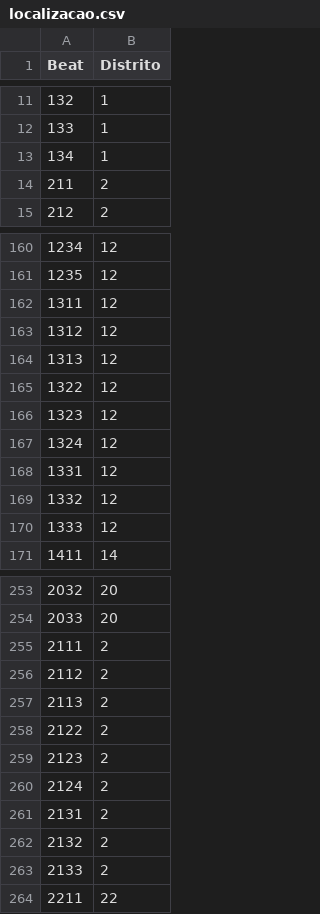
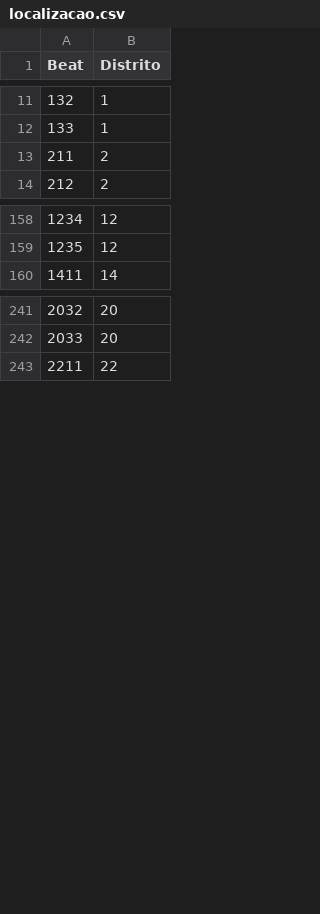
Before and after one commit to RonaldoSouzaChaves/ProjetoIntegrador3, a CSV file: Datasets/localizacao.csv, drawn as a sheet; only a part is shown, gaps mark what is left out; removed rows and columns are numbered as before the commit, all else as after; the diff covers the shown part only; the diff names each change by its address in the sheet, - before the commit and + after, or states it on an @@ line.

```diff
--- a/Datasets/localizacao.csv
+++ b/Datasets/localizacao.csv
-row 13: 134 | 1
-row 162: 1311 | 12
-row 163: 1312 | 12
-row 164: 1313 | 12
-row 165: 1322 | 12
-row 166: 1323 | 12
-row 167: 1324 | 12
-row 168: 1331 | 12
-row 169: 1332 | 12
-row 170: 1333 | 12
-row 255: 2111 | 2
-row 256: 2112 | 2
-row 257: 2113 | 2
-row 258: 2122 | 2
-row 259: 2123 | 2
-row 260: 2124 | 2
-row 261: 2131 | 2
-row 262: 2132 | 2
-row 263: 2133 | 2
```
Also changed, not shown: 1 added row and 11 removed rows elsewhere in this file, Datasets/tipoCrime.csv.
